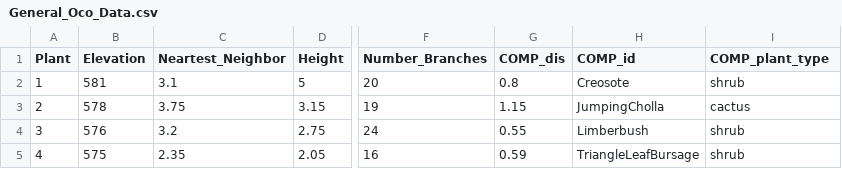
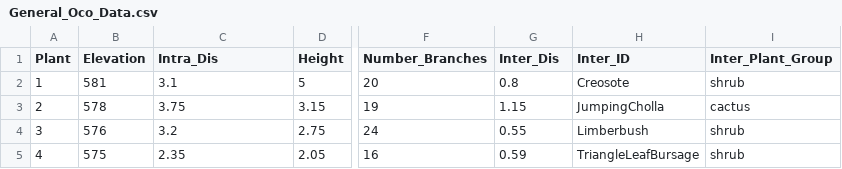
Before and after one commit to avbernat/ocotillo-research, a CSV file: data/General_Oco_Data.csv, drawn as a sheet; only a part is shown, gaps mark what is left out; the diff names each change by its address in the sheet, - before the commit and + after, or states it on an @@ line.

Commit message:
renaming columns and cleaning scripts

```diff
--- a/data/General_Oco_Data.csv
+++ b/data/General_Oco_Data.csv
-C1: Neartest_Neighbor
+C1: Intra_Dis
-G1: COMP_dis
+G1: Inter_Dis
-H1: COMP_id
+H1: Inter_ID
-I1: COMP_plant_type
+I1: Inter_Plant_Group
```
Also changed, not shown: 4 other files.
